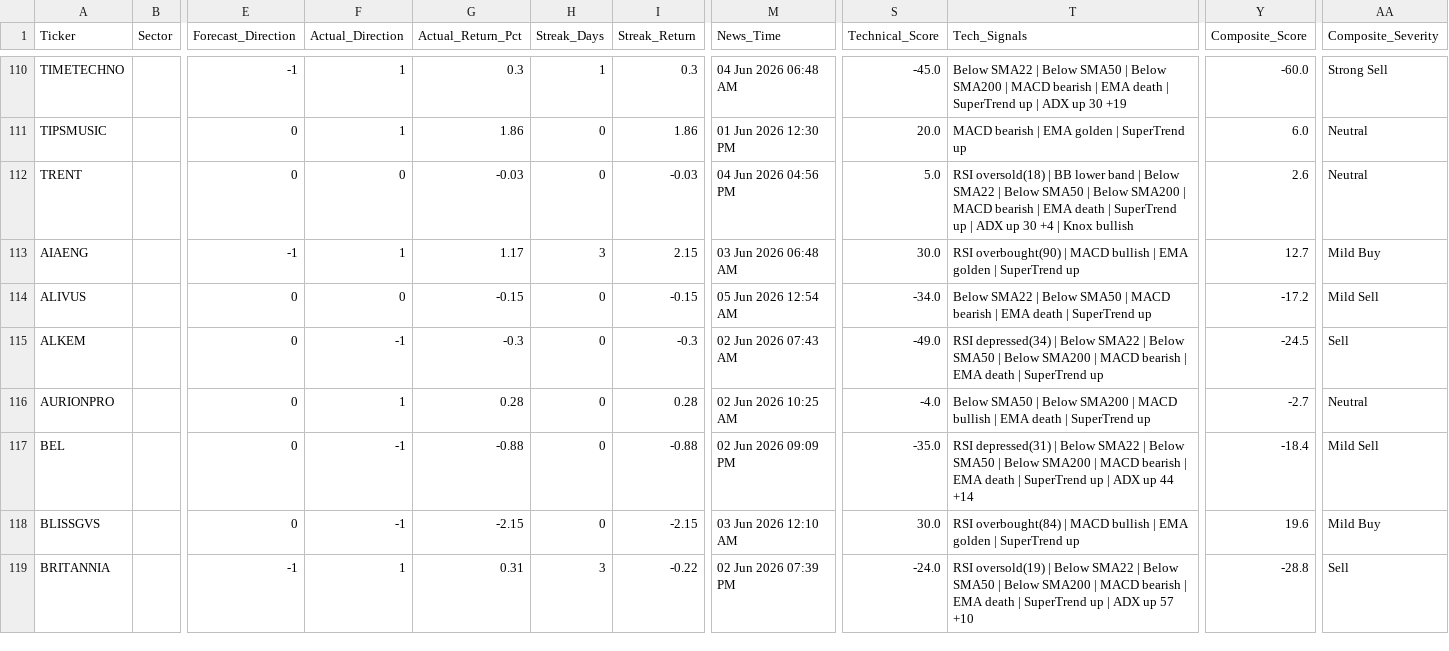
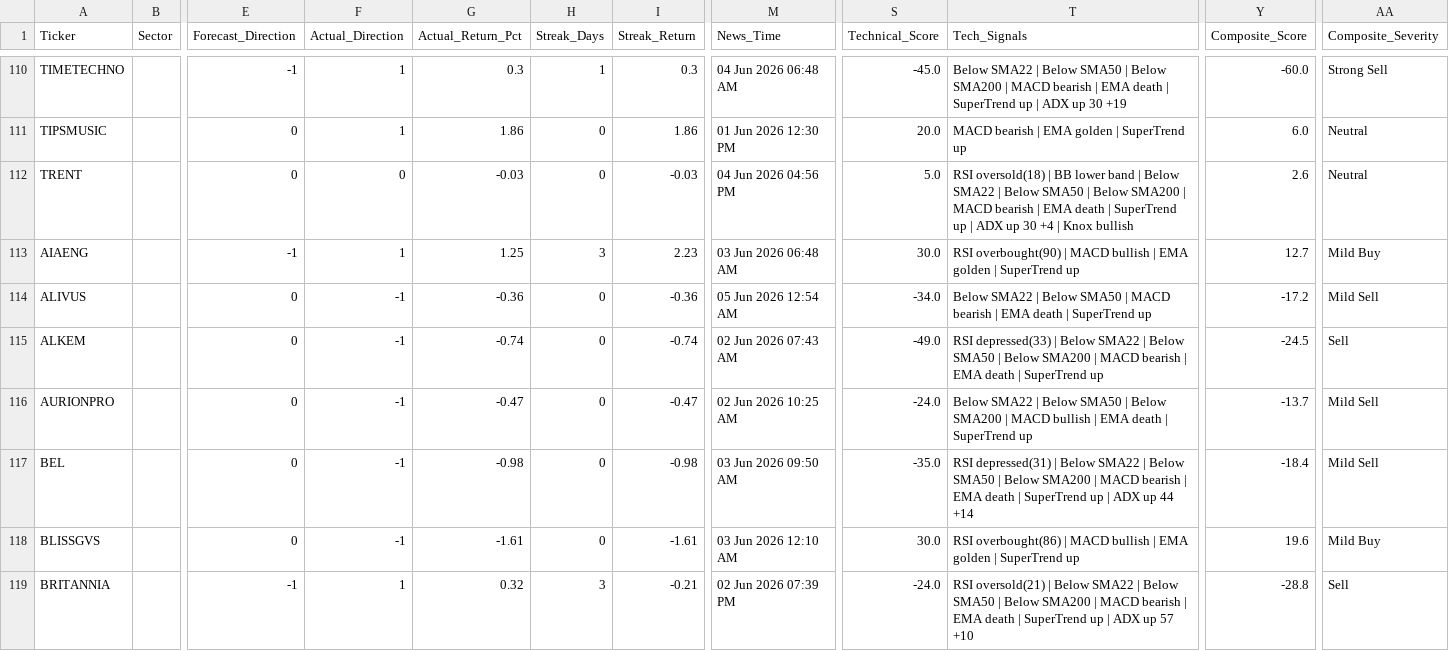
Before and after one commit to rupak-sarkar/xchart-app, a CSV file: history.csv, drawn as a sheet; only a part is shown, gaps mark what is left out; the diff covers the shown part only; the diff names each change by its address in the sheet, - before the commit and + after, or states it on an @@ line.

```diff
--- a/history.csv
+++ b/history.csv
-G113 (Actual_Return_Pct): 1.17
+G113 (Actual_Return_Pct): 1.25
-I113 (Streak_Return): 2.15
+I113 (Streak_Return): 2.23
-F114 (Actual_Direction): 0
+F114 (Actual_Direction): -1
-G114 (Actual_Return_Pct): -0.15
+G114 (Actual_Return_Pct): -0.36
-I114 (Streak_Return): -0.15
+I114 (Streak_Return): -0.36
-G115 (Actual_Return_Pct): -0.3
+G115 (Actual_Return_Pct): -0.74
-I115 (Streak_Return): -0.3
+I115 (Streak_Return): -0.74
-T115 (Tech_Signals): RSI depressed(34) | Below…
+T115 (Tech_Signals): RSI depressed(33) | Below…
-F116 (Actual_Direction): 1
+F116 (Actual_Direction): -1
-G116 (Actual_Return_Pct): 0.28
+G116 (Actual_Return_Pct): -0.47
-I116 (Streak_Return): 0.28
+I116 (Streak_Return): -0.47
-S116 (Technical_Score): -4.0
+S116 (Technical_Score): -24.0
-T116 (Tech_Signals): Below SMA50 |…
+T116 (Tech_Signals): Below SMA22 | Below SMA50 |…
-Y116 (Composite_Score): -2.7
+Y116 (Composite_Score): -13.7
-AA116 (Composite_Severity): Neutral
+AA116 (Composite_Severity): Mild Sell
-G117 (Actual_Return_Pct): -0.88
+G117 (Actual_Return_Pct): -0.98
-I117 (Streak_Return): -0.88
+I117 (Streak_Return): -0.98
-M117 (News_Time): 02 Jun 2026 09:09 PM
+M117 (News_Time): 03 Jun 2026 09:50 AM
-G118 (Actual_Return_Pct): -2.15
+G118 (Actual_Return_Pct): -1.61
-I118 (Streak_Return): -2.15
+I118 (Streak_Return): -1.61
-T118 (Tech_Signals): RSI overbought(84) | MACD…
+T118 (Tech_Signals): RSI overbought(86) | MACD…
-G119 (Actual_Return_Pct): 0.31
+G119 (Actual_Return_Pct): 0.32
-I119 (Streak_Return): -0.22
+I119 (Streak_Return): -0.21
-T119 (Tech_Signals): RSI oversold(19) | Below…
+T119 (Tech_Signals): RSI oversold(21) | Below…
```
Also changed, not shown: 1 added row and 94 edited cells elsewhere in this file, data.csv, 1 other file.
